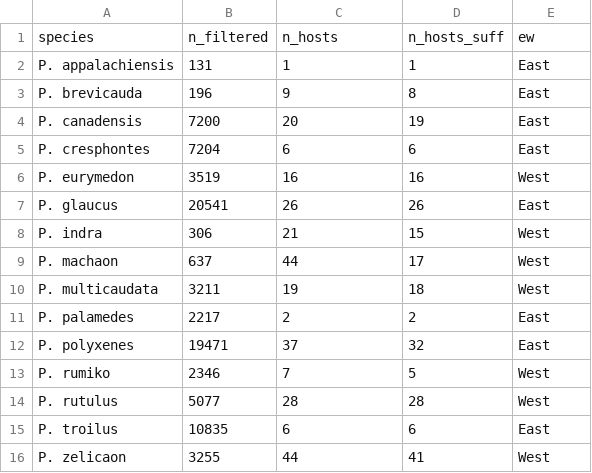
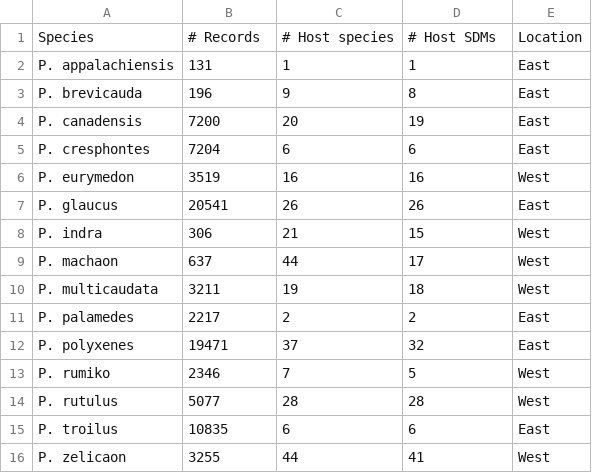
Before and after one commit to Big-Biodiversity-Collaborative/SwallowtailClimateChange, a CSV file: output/manuscript/papilio-table.csv, drawn as a sheet; removed rows and columns are numbered as before the commit, all else as after; the diff names each change by its address in the sheet, - before the commit and + after, or states it on an @@ line.

Commit message:
Move species table code to new script #121

```diff
--- a/output/manuscript/papilio-table.csv
+++ b/output/manuscript/papilio-table.csv
-row 1: species | n_filtered | n_hosts | n_hosts_suff | ew
+row 1: Species | # Records | # Host species | # Host SDMs | Location
```
Also changed, not shown: 1 other file.
